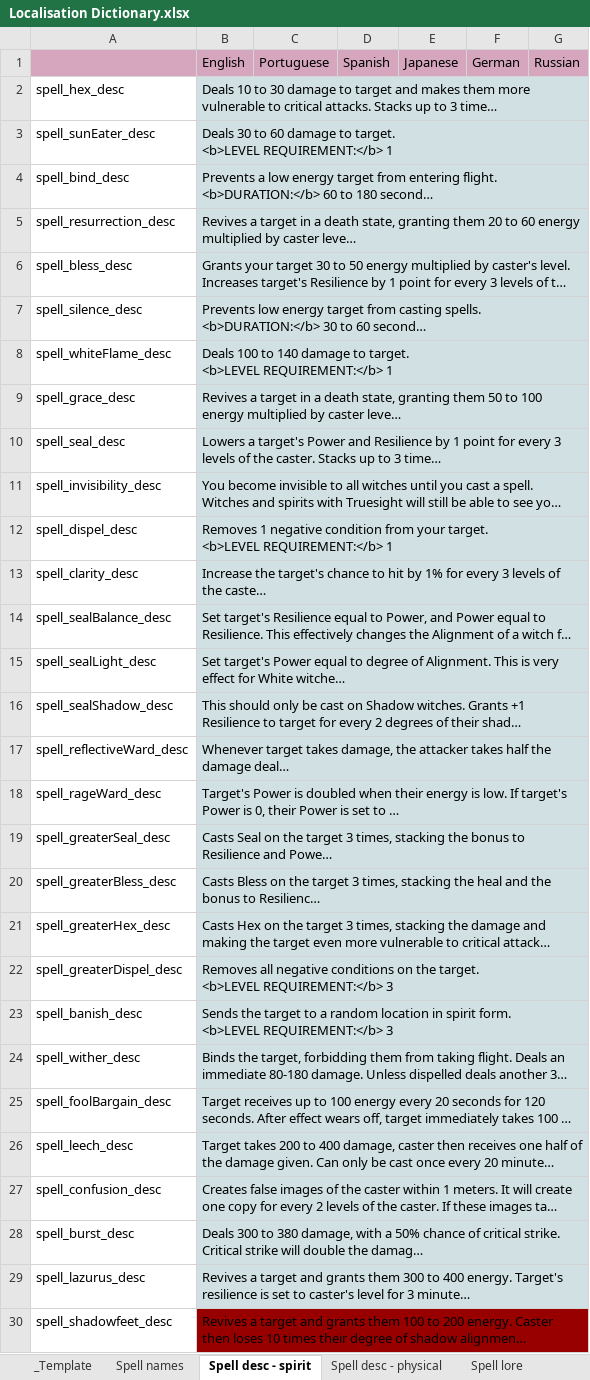
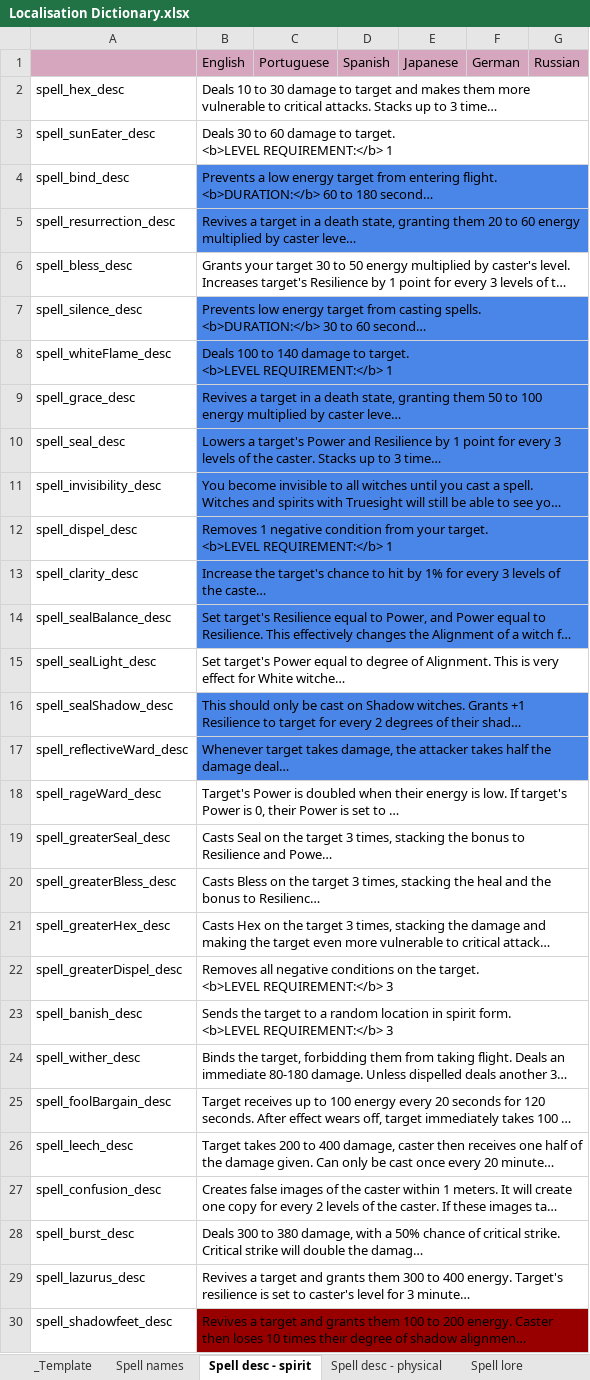
Before and after one commit to RaincrowStudios/CovensUnity, an Excel workbook: Dictionaries/Localisation Dictionary.xlsx, sheet Spell desc - spirit, drawn as a sheet; only a part is shown; long unchanged cells end in …; values as stored, in another font and other column widths than the file's, no borders; charts and pictures not drawn; the diff covers the shown part only; the diff names each change by its address in the sheet, - before the commit and + after, or states it on an @@ line.

```diff
--- a/Dictionaries/Localisation Dictionary.xlsx (sheet Spell desc - spirit)
+++ b/Dictionaries/Localisation Dictionary.xlsx (sheet Spell desc - spirit)
-B2:B3 fill: #D0E0E3
+B2:B3 fill: none
-B4:B5 fill: #D0E0E3
+B4:B5 fill: #4A86E8
-B6 fill: #D0E0E3
+B6 fill: none
-B7:B14 fill: #D0E0E3
+B7:B14 fill: #4A86E8
-B15 fill: #D0E0E3
+B15 fill: none
-B16:B17 fill: #D0E0E3
+B16:B17 fill: #4A86E8
-B18:B29 fill: #D0E0E3
+B18:B29 fill: none
```
Also changed, not shown: 3 edited cells and cell formats elsewhere in this sheet, sheet Spell desc - physical, sheet Spell caster, sheet Spell target, Dictionaries/game.xlsx, Dictionaries/store.xlsx, 3 other files.
